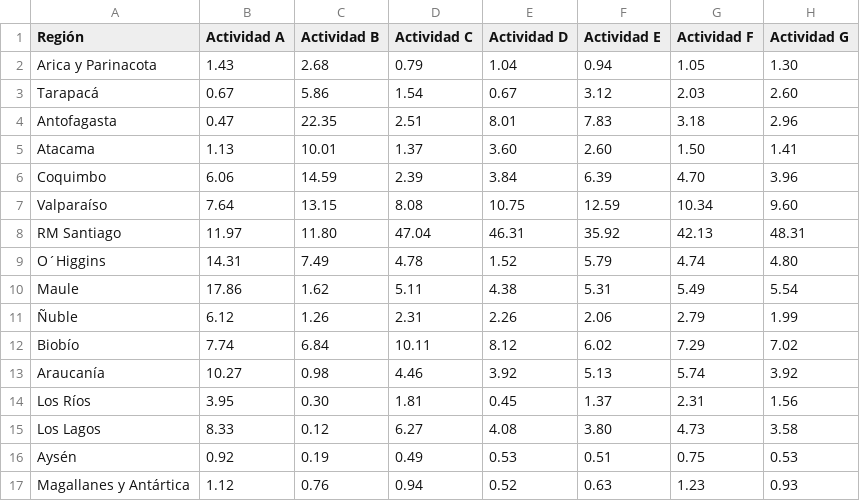
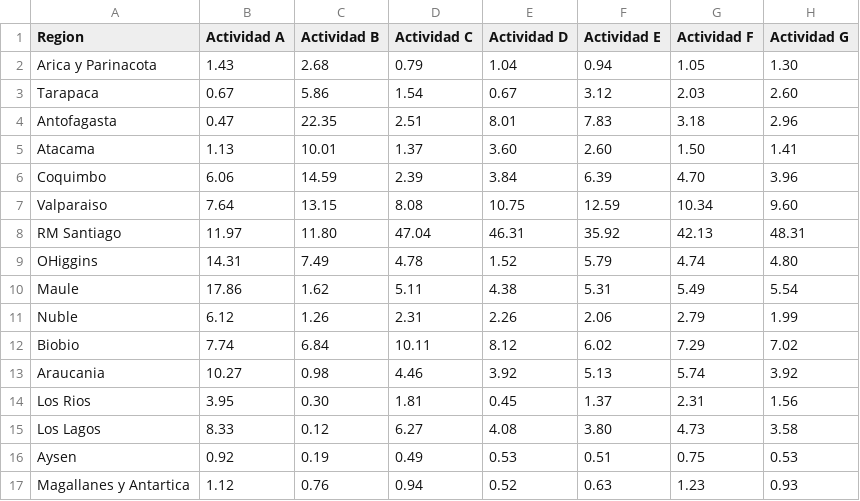
Before and after one commit to robertoignacio/csv_json_scripts, a CSV file: files/file.csv, drawn as a sheet; only a part is shown; the diff names each change by its address in the sheet, - before the commit and + after, or states it on an @@ line.

```diff
--- a/files/file.csv
+++ b/files/file.csv
-A1: Región
+A1: Region
-A3 (Region): Tarapacá
+A3 (Region): Tarapaca
-A7 (Region): Valparaíso
+A7 (Region): Valparaiso
-A9 (Region): O´Higgins
+A9 (Region): OHiggins
-A11 (Region): Ñuble
+A11 (Region): Nuble
-A12 (Region): Biobío
+A12 (Region): Biobio
-A13 (Region): Araucanía
+A13 (Region): Araucania
-A14 (Region): Los Ríos
+A14 (Region): Los Rios
-A16 (Region): Aysén
+A16 (Region): Aysen
-A17 (Region): Magallanes y Antártica
+A17 (Region): Magallanes y Antartica
```
Also changed, not shown: 2 other files.
